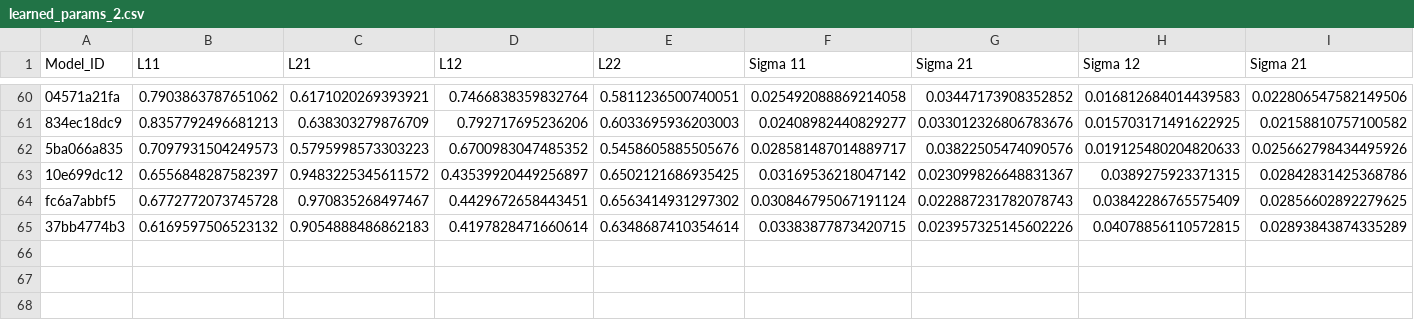
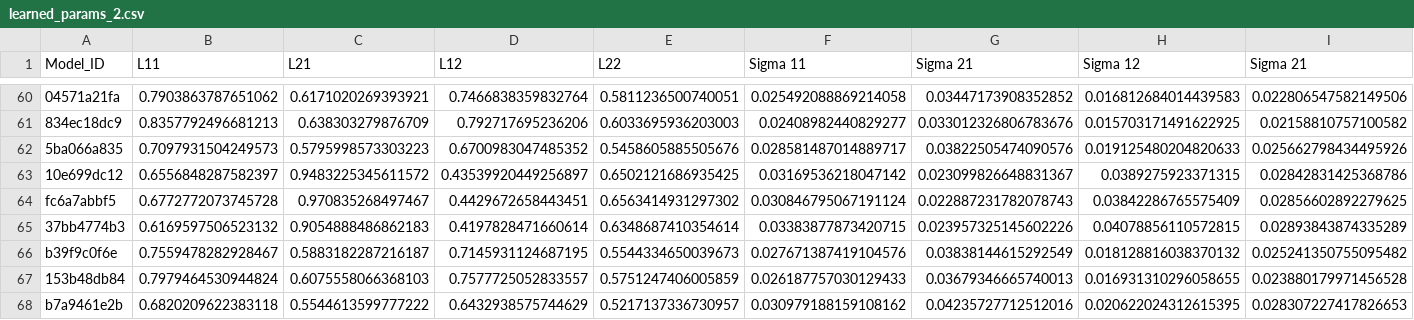
Before and after one commit to yamacisik/gated_kernel_tpp, a CSV file: learned_params_2.csv, drawn as a sheet; only a part is shown, gaps mark what is left out; rows hold the shown columns only; the diff names each change by its address in the sheet, - before the commit and + after, or states it on an @@ line.

```diff
--- a/learned_params_2.csv
+++ b/learned_params_2.csv
+row 66: b39f9c0f6e | 0.7559478282928467 | 0.5883182287216187 | 0.7145931124687195 | 0.5544334650039673 | 0.027671387419104576 | 0.03838144615292549 | 0.018128816038370132 | 0.025241350755095482
+row 67: 153b48db84 | 0.7979464530944824 | 0.6075558066368103 | 0.7577725052833557 | 0.5751247406005859 | 0.026187757030129433 | 0.03679346665740013 | 0.016931310296058655 | 0.023880179971456528
+row 68: b7a9461e2b | 0.6820209622383118 | 0.5544613599777222 | 0.6432938575744629 | 0.5217137336730957 | 0.030979188159108162 | 0.04235727712512016 | 0.020622024312615395 | 0.028307227417826653
```
Also changed, not shown: results.csv.
